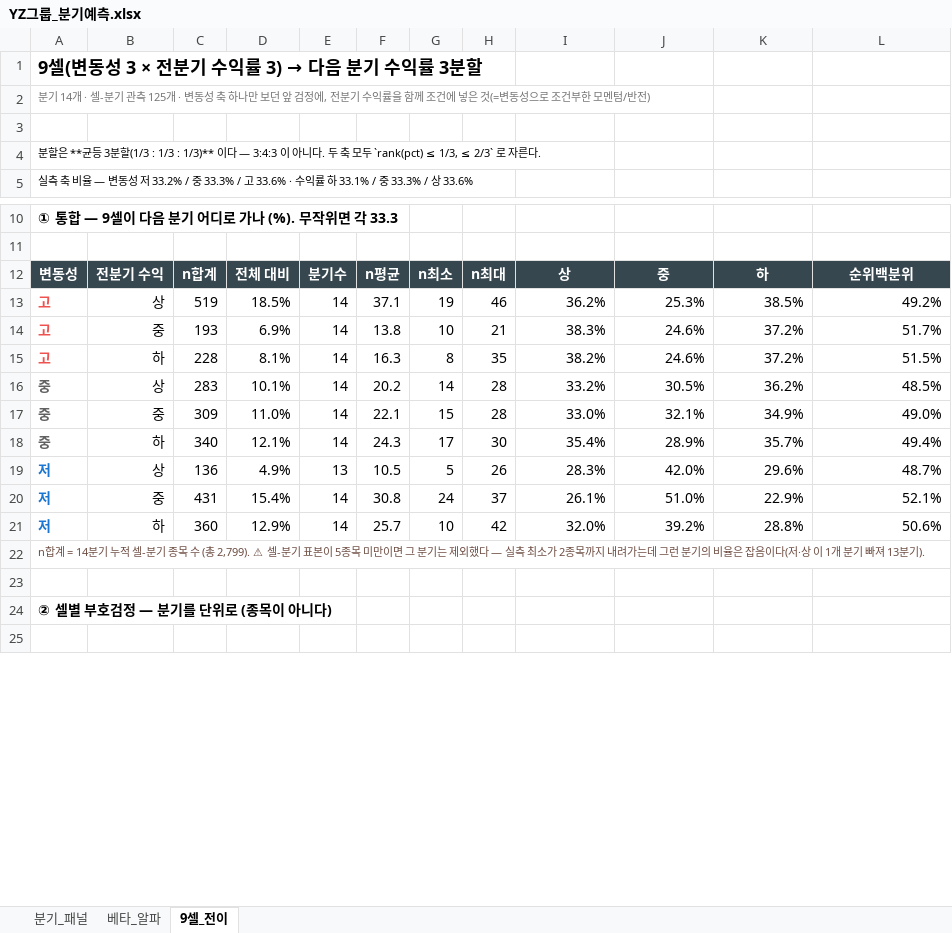
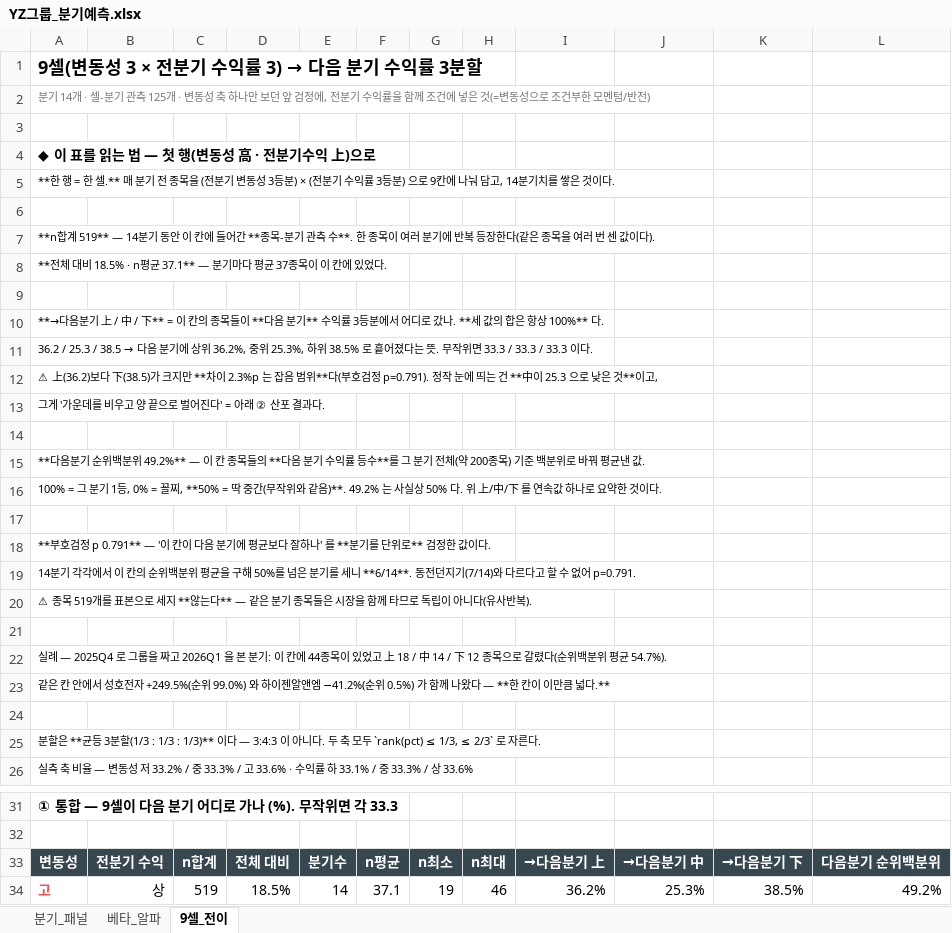
Before and after one commit to kane20c21c/magicformula, an Excel workbook: docs/holdtiming/results/YZ그룹_분기예측.xlsx, sheet 9셀_전이, drawn as a sheet; only a part is shown, gaps mark what is left out; the shorter side is filled out with more unchanged rows; values as stored, in another font and other column widths than the file's, no borders; addresses are those after the commit; the diff covers the shown part only; the diff names each change by its address in the sheet, - before the commit and + after, or states it on an @@ line.

```diff
--- a/docs/holdtiming/results/YZ그룹_분기예측.xlsx (sheet 9셀_전이)
+++ b/docs/holdtiming/results/YZ그룹_분기예측.xlsx (sheet 9셀_전이)
+row 4: ◆ 이 표를 읽는 법 — 첫 행(변동성 高 · 전분기수익 上)으로
+row 5: **한 행 = 한 셀.** 매 분기 전 종목을 (전분기 변동성 3등분) × (전분기 수익률 3등분) 으로 9칸에 나눠 담고, 14분기치를 쌓은 것이다.
+row 6: (empty)
+row 7: **n합계 519** — 14분기 동안 이 칸에 들어간 **종목-분기 관측 수**. 한 종목이 여러 분기에 반복 등장한다(같은 종목을 여러 번 센 값이다).
+row 8: **전체 대비 18.5% · n평균 37.1** — 분기마다 평균 37종목이 이 칸에 있었다.
+row 9: (empty)
+row 10: **→다음분기 上 / 中 / 下** = 이 칸의 종목들이 **다음 분기** 수익률 3등분에서 어디로 갔나. **세 값의 합은 항상 100%** 다.
+row 11: 36.2 / 25.3 / 38.5 → 다음 분기에 상위 36.2%, 중위 25.3%, 하위 38.5% 로 흩어졌다는 뜻. 무작위면 33.3 / 33.3 / 33.3 이다.
+row 12: ⚠ 上(36.2)보다 下(38.5)가 크지만 **차이 2.3%p 는 잡음 범위**다(부호검정 p=0.791). 정작 눈에 띄는 건 **中이 25.3 으로 낮은 것**이고,
+row 13: 그게 '가운데를 비우고 양 끝으로 벌어진다' = 아래 ② 산포 결과다.
+row 14: (empty)
+row 15: **다음분기 순위백분위 49.2%** — 이 칸 종목들의 **다음 분기 수익률 등수**를 그 분기 전체(약 200종목) 기준 백분위로 바꿔 평균낸 값.
+row 16: 100% = 그 분기 1등, 0% = 꼴찌, **50% = 딱 중간(무작위와 같음)**. 49.2% 는 사실상 50% 다. 위 上/中/下 를 연속값 하나로 요약한 것이다.
+row 17: (empty)
+row 18: **부호검정 p 0.791** — '이 칸이 다음 분기에 평균보다 잘하나' 를 **분기를 단위로** 검정한 값이다.
+row 19: 14분기 각각에서 이 칸의 순위백분위 평균을 구해 50%를 넘은 분기를 세니 **6/14**. 동전던지기(7/14)와 다르다고 할 수 없어 p=0.791.
+row 20: ⚠ 종목 519개를 표본으로 세지 **않는다** — 같은 분기 종목들은 시장을 함께 타므로 독립이 아니다(유사반복).
+row 21: (empty)
+row 22: 실례 — 2025Q4 로 그룹을 짜고 2026Q1 을 본 분기: 이 칸에 44종목이 있었고 上 18 / 中 14 / 下 12 종목으로 갈렸다(순위백분위 평균 54.7%).
+row 23: 같은 칸 안에서 성호전자 +249.5%(순위 99.0%) 와 하이젠알앤엠 −41.2%(순위 0.5%) 가 함께 나왔다 — **한 칸이 이만큼 넓다.**
+row 24: (empty)
-I33: 상
+I33: →다음분기 上
-J33: 중
+J33: →다음분기 中
-K33: 하
+K33: →다음분기 下
-L33: 순위백분위
+L33: 다음분기 순위백분위
```
Also changed, not shown: 1 edited cell elsewhere in this sheet, 2 other files.
